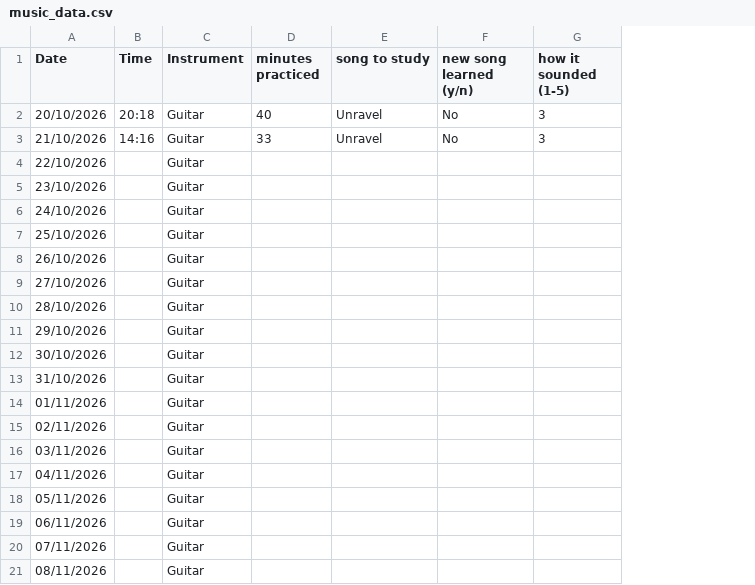
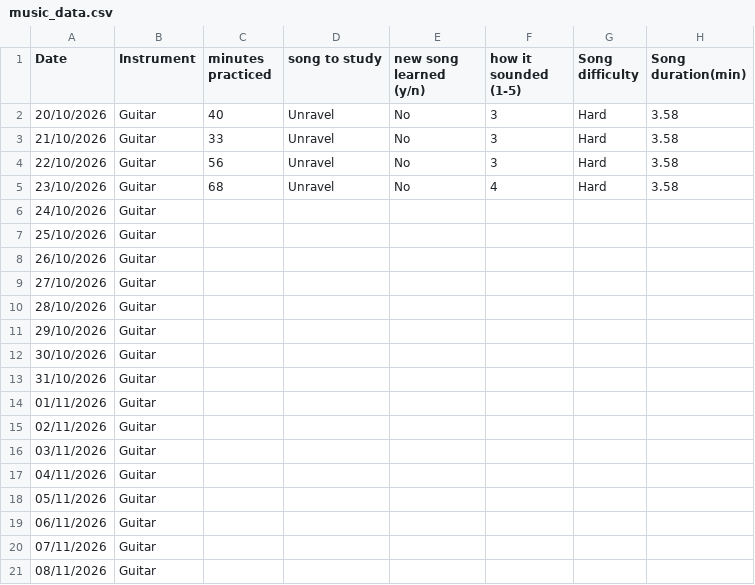
Before and after one commit to atmoroman/Assigment_DCP_2026, a CSV file: music_data.csv, drawn as a sheet; removed rows and columns are numbered as before the commit, all else as after; the diff names each change by its address in the sheet, - before the commit and + after, or states it on an @@ line.

Commit message:
new data

```diff
--- a/music_data.csv
+++ b/music_data.csv
-column B (Time), rows 2-3: 20:18 | 14:16
+column G (Song difficulty), rows 2-5: all Hard
+column H (Song duration(min)), rows 2-5: all 3.58
-C4 (minutes practiced): (empty)
+C4 (minutes practiced): 56
-D4:D5 (song to study): (empty)
+D4:D5 (song to study): Unravel
-E4:E5 (new song learned (y/n)): (empty)
+E4:E5 (new song learned (y/n)): No
-F4 (how it sounded (1-5)): (empty)
+F4 (how it sounded (1-5)): 3
-C5 (minutes practiced): (empty)
+C5 (minutes practiced): 68
-F5 (how it sounded (1-5)): (empty)
+F5 (how it sounded (1-5)): 4
```
